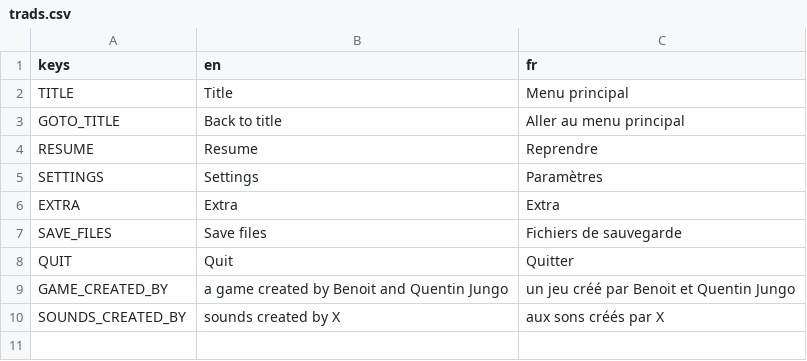
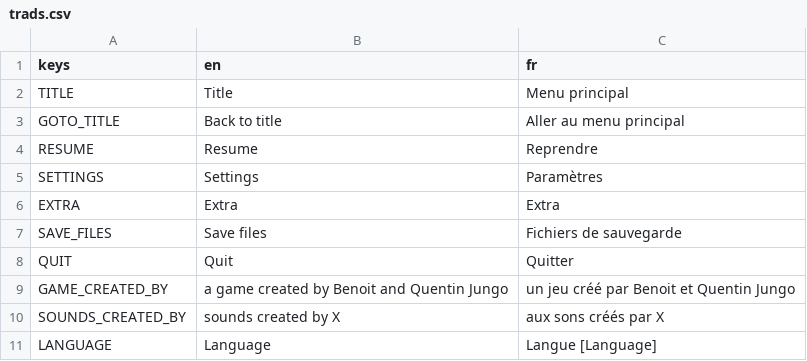
Before and after one commit to JungoQuentin/qube, a CSV file: assets_/trads.csv, drawn as a sheet.

```diff
--- a/assets_/trads.csv
+++ b/assets_/trads.csv
@@ -10 +10,2 @@ GAME_CREATED_BY,a game created by Benoit and Quentin Jungo,un jeu créé par Ben
 SOUNDS_CREATED_BY,sounds created by X,aux sons créés par X
+LANGUAGE,Language,Langue [Language]
```
Also changed, not shown: 4 other files.
